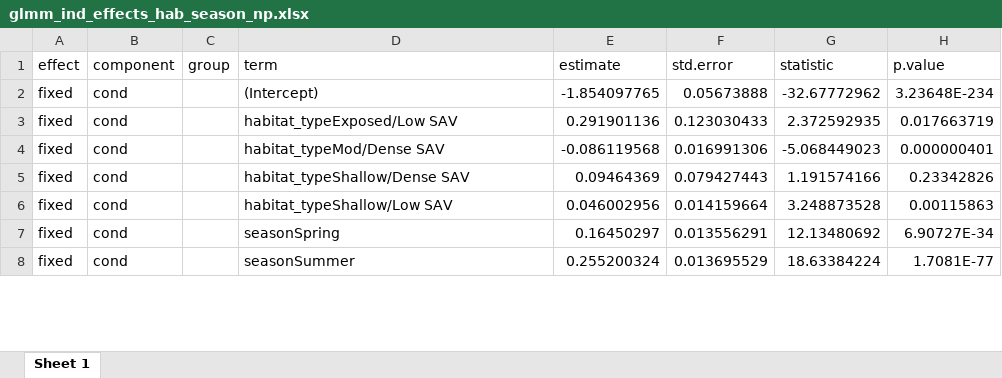
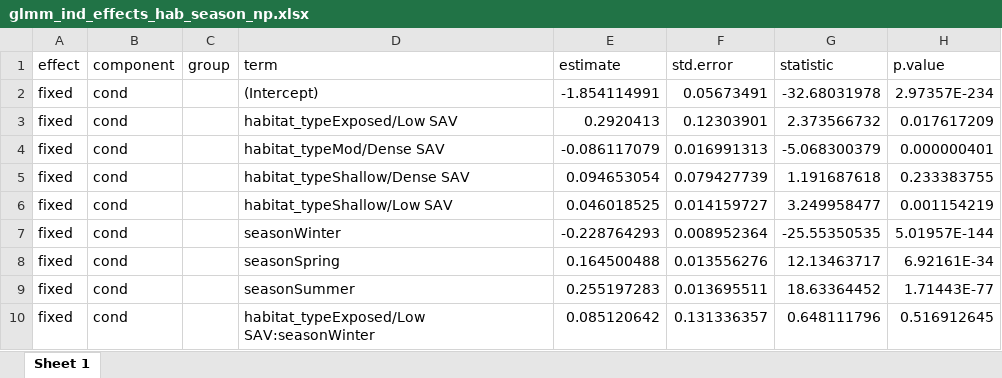
Before and after one commit to benjaminhlina/toronto-lmb-np-accel, an Excel workbook: results/accel-glmm-results/glmm_ind_effects_hab_season_np.xlsx, sheet Sheet 1, drawn as a sheet; only a part is shown; values as stored, in another font and other column widths than the file's, no borders; addresses are those after the commit; the diff covers the shown part only; the diff names each change by its address in the sheet, - before the commit and + after, or states it on an @@ line.

```diff
--- a/results/accel-glmm-results/glmm_ind_effects_hab_season_np.xlsx (sheet Sheet 1)
+++ b/results/accel-glmm-results/glmm_ind_effects_hab_season_np.xlsx (sheet Sheet 1)
-E2 (estimate): -1.854097765
+E2 (estimate): -1.854114991
-F2 (std.error): 0.05673888
+F2 (std.error): 0.05673491
-G2 (statistic): -32.67772962
+G2 (statistic): -32.68031978
-H2 (p.value): 3.23648E-234
+H2 (p.value): 2.97357E-234
-E3 (estimate): 0.291901136
+E3 (estimate): 0.2920413
-F3 (std.error): 0.123030433
+F3 (std.error): 0.12303901
-G3 (statistic): 2.372592935
+G3 (statistic): 2.373566732
-H3 (p.value): 0.017663719
+H3 (p.value): 0.017617209
-E4 (estimate): -0.086119568
+E4 (estimate): -0.086117079
-F4 (std.error): 0.016991306
+F4 (std.error): 0.016991313
-G4 (statistic): -5.068449023
+G4 (statistic): -5.068300379
-E5 (estimate): 0.09464369
+E5 (estimate): 0.094653054
-F5 (std.error): 0.079427443
+F5 (std.error): 0.079427739
-G5 (statistic): 1.191574166
+G5 (statistic): 1.191687618
-H5 (p.value): 0.23342826
+H5 (p.value): 0.233383755
-E6 (estimate): 0.046002956
+E6 (estimate): 0.046018525
-F6 (std.error): 0.014159664
+F6 (std.error): 0.014159727
-G6 (statistic): 3.248873528
+G6 (statistic): 3.249958477
-H6 (p.value): 0.00115863
+H6 (p.value): 0.001154219
+row 7: fixed | cond |  | seasonWinter | -0.228764293 | 0.008952364 | -25.55350535 | 5.01957E-144
-E8 (estimate): 0.16450297
+E8 (estimate): 0.164500488
-F8 (std.error): 0.013556291
+F8 (std.error): 0.013556276
-G8 (statistic): 12.13480692
+G8 (statistic): 12.13463717
-H8 (p.value): 6.90727E-34
+H8 (p.value): 6.92161E-34
-E9 (estimate): 0.255200324
+E9 (estimate): 0.255197283
-F9 (std.error): 0.013695529
+F9 (std.error): 0.013695511
-G9 (statistic): 18.63384224
+G9 (statistic): 18.63364452
-H9 (p.value): 1.7081E-77
+H9 (p.value): 1.71443E-77
+row 10: fixed | cond |  | habitat_typeExposed/Low SAV:seasonWinter | 0.085120642 | 0.131336357 | 0.648111796 | 0.516912645
```
Also changed, not shown: 2 added rows, 4 removed rows and 36 edited cells elsewhere in this sheet, results/accel-glmm-results/glmm_ind_effects_hab_season_lmb.xlsx, results/accel-glmm-results/glmm_main_effects_hab_season_np.xlsx, 5 other files.
